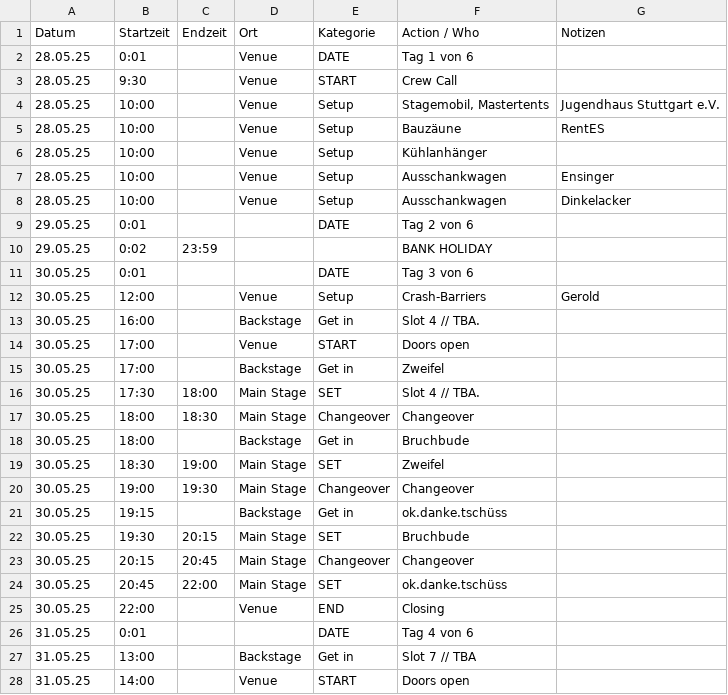
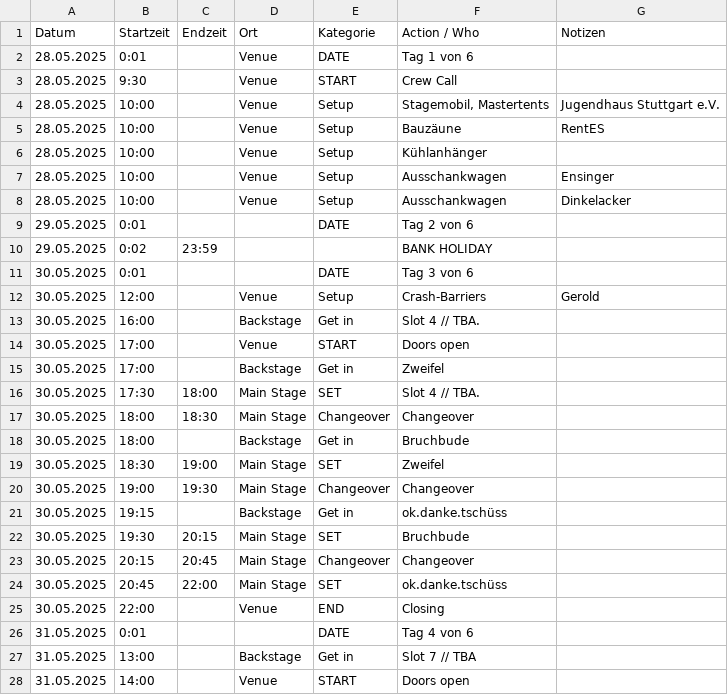
Before and after one commit to goodfillow/goodfillow.github.io, a CSV file: festival_schedule.csv, drawn as a sheet; only a part is shown; the diff covers the shown part only.

Commit message:
Update festival_schedule.csv

```diff
--- a/festival_schedule.csv
+++ b/festival_schedule.csv
@@ -1,28 +1,28 @@
 Datum,Startzeit,Endzeit,Ort,Kategorie,Action / Who,Notizen
-28.05.25,0:01,,Venue,DATE,Tag 1 von 6,
-28.05.25,9:30,,Venue,START,Crew Call,
-28.05.25,10:00,,Venue,Setup,"Stagemobil, Mastertents",Jugendhaus Stuttgart e.V.
-28.05.25,10:00,,Venue,Setup,Bauzäune,RentES
-28.05.25,10:00,,Venue,Setup,Kühlanhänger,
-28.05.25,10:00,,Venue,Setup,Ausschankwagen,Ensinger
-28.05.25,10:00,,Venue,Setup,Ausschankwagen,Dinkelacker
-29.05.25,0:01,,,DATE,Tag 2 von 6,
-29.05.25,0:02,23:59,,,BANK HOLIDAY,
-30.05.25,0:01,,,DATE,Tag 3 von 6,
-30.05.25,12:00,,Venue,Setup,Crash-Barriers,Gerold
-30.05.25,16:00,,Backstage,Get in,Slot 4 // TBA.,
-30.05.25,17:00,,Venue,START,Doors open,
-30.05.25,17:00,,Backstage,Get in,Zweifel,
-30.05.25,17:30,18:00,Main Stage,SET,Slot 4 // TBA.,
-30.05.25,18:00,18:30,Main Stage,Changeover,Changeover,
-30.05.25,18:00,,Backstage,Get in,Bruchbude,
-30.05.25,18:30,19:00,Main Stage,SET,Zweifel,
-30.05.25,19:00,19:30,Main Stage,Changeover,Changeover,
-30.05.25,19:15,,Backstage,Get in,ok.danke.tschüss,
-30.05.25,19:30,20:15,Main Stage,SET,Bruchbude,
-30.05.25,20:15,20:45,Main Stage,Changeover,Changeover,
-30.05.25,20:45,22:00,Main Stage,SET,ok.danke.tschüss,
-30.05.25,22:00,,Venue,END,Closing,
-31.05.25,0:01,,,DATE,Tag 4 von 6,
-31.05.25,13:00,,Backstage,Get in,Slot 7 // TBA,
-31.05.25,14:00,,Venue,START,Doors open,
+28.05.2025,0:01,,Venue,DATE,Tag 1 von 6,
+28.05.2025,9:30,,Venue,START,Crew Call,
+28.05.2025,10:00,,Venue,Setup,"Stagemobil, Mastertents",Jugendhaus Stuttgart e.V.
+28.05.2025,10:00,,Venue,Setup,Bauzäune,RentES
+28.05.2025,10:00,,Venue,Setup,Kühlanhänger,
+28.05.2025,10:00,,Venue,Setup,Ausschankwagen,Ensinger
+28.05.2025,10:00,,Venue,Setup,Ausschankwagen,Dinkelacker
+29.05.2025,0:01,,,DATE,Tag 2 von 6,
+29.05.2025,0:02,23:59,,,BANK HOLIDAY,
+30.05.2025,0:01,,,DATE,Tag 3 von 6,
+30.05.2025,12:00,,Venue,Setup,Crash-Barriers,Gerold
+30.05.2025,16:00,,Backstage,Get in,Slot 4 // TBA.,
+30.05.2025,17:00,,Venue,START,Doors open,
+30.05.2025,17:00,,Backstage,Get in,Zweifel,
+30.05.2025,17:30,18:00,Main Stage,SET,Slot 4 // TBA.,
+30.05.2025,18:00,18:30,Main Stage,Changeover,Changeover,
+30.05.2025,18:00,,Backstage,Get in,Bruchbude,
+30.05.2025,18:30,19:00,Main Stage,SET,Zweifel,
+30.05.2025,19:00,19:30,Main Stage,Changeover,Changeover,
+30.05.2025,19:15,,Backstage,Get in,ok.danke.tschüss,
+30.05.2025,19:30,20:15,Main Stage,SET,Bruchbude,
+30.05.2025,20:15,20:45,Main Stage,Changeover,Changeover,
+30.05.2025,20:45,22:00,Main Stage,SET,ok.danke.tschüss,
+30.05.2025,22:00,,Venue,END,Closing,
+31.05.2025,0:01,,,DATE,Tag 4 von 6,
+31.05.2025,13:00,,Backstage,Get in,Slot 7 // TBA,
+31.05.2025,14:00,,Venue,START,Doors open,
```
Also changed, not shown: 24 edited cells elsewhere in this file.
